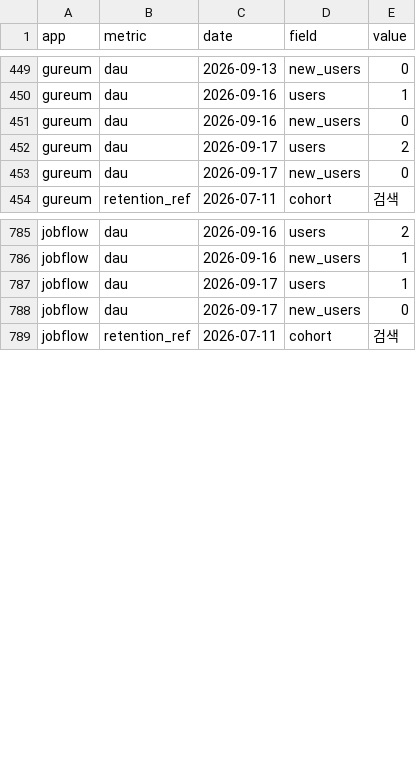
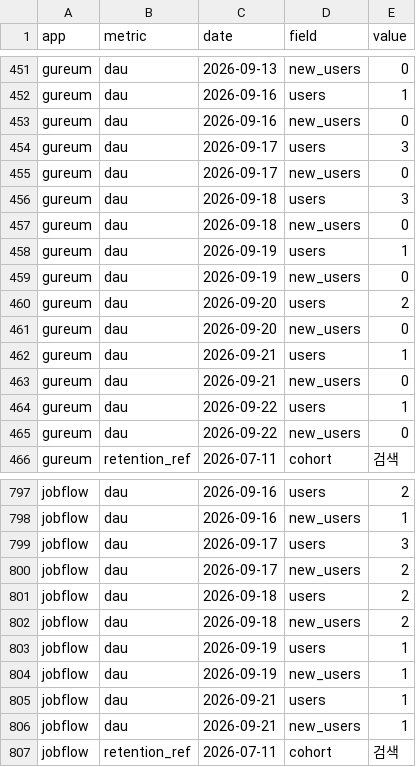
Before and after one commit to jeongmin2514/app-insight, a CSV file: data/csv/metrics.csv, drawn as a sheet; only a part is shown, gaps mark what is left out; the diff covers the shown part only.

```diff
--- a/data/csv/metrics.csv
+++ b/data/csv/metrics.csv
@@ -451,4 +453,14 @@ gureum,dau,2026-09-16,users,1
 gureum,dau,2026-09-16,new_users,0
-gureum,dau,2026-09-17,users,2
+gureum,dau,2026-09-17,users,3
 gureum,dau,2026-09-17,new_users,0
+gureum,dau,2026-09-18,users,3
+gureum,dau,2026-09-18,new_users,0
+gureum,dau,2026-09-19,users,1
+gureum,dau,2026-09-19,new_users,0
+gureum,dau,2026-09-20,users,2
+gureum,dau,2026-09-20,new_users,0
+gureum,dau,2026-09-21,users,1
+gureum,dau,2026-09-21,new_users,0
+gureum,dau,2026-09-22,users,1
+gureum,dau,2026-09-22,new_users,0
 gureum,retention_ref,2026-07-11,cohort,검색
@@ -786,4 +798,10 @@ jobflow,dau,2026-09-16,users,2
 jobflow,dau,2026-09-16,new_users,1
-jobflow,dau,2026-09-17,users,1
-jobflow,dau,2026-09-17,new_users,0
+jobflow,dau,2026-09-17,users,3
+jobflow,dau,2026-09-17,new_users,2
+jobflow,dau,2026-09-18,users,2
+jobflow,dau,2026-09-18,new_users,2
+jobflow,dau,2026-09-19,users,1
+jobflow,dau,2026-09-19,new_users,1
+jobflow,dau,2026-09-21,users,1
+jobflow,dau,2026-09-21,new_users,1
 jobflow,retention_ref,2026-07-11,cohort,검색
```
Also changed, not shown: 2 added rows elsewhere in this file, 5 other files.
